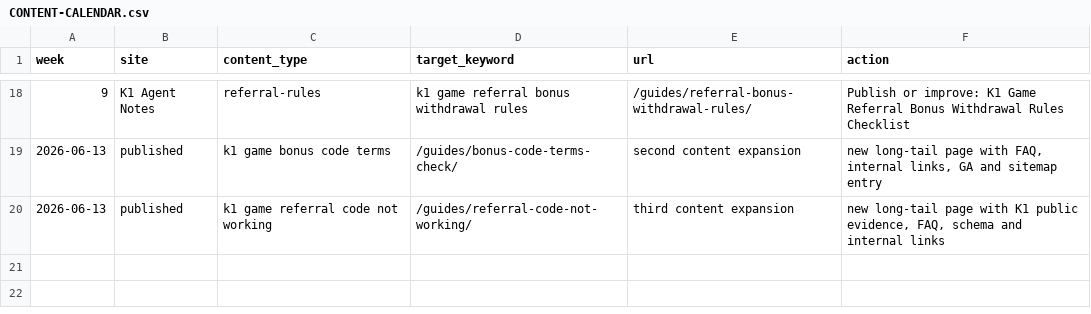
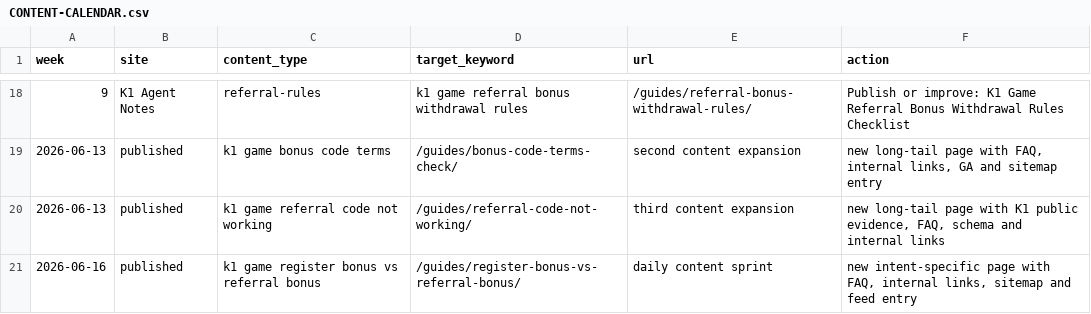
Before and after one commit to alexgkbet888-web/k1pkhub.com, a CSV file: CONTENT-CALENDAR.csv, drawn as a sheet; only a part is shown, gaps mark what is left out; the diff names each change by its address in the sheet, - before the commit and + after, or states it on an @@ line.

```diff
--- a/CONTENT-CALENDAR.csv
+++ b/CONTENT-CALENDAR.csv
+row 21: 2026-06-16 | published | k1 game register bonus vs referral bonus | /guides/register-bonus-vs-referral-bonus/ | daily content sprint | new intent-specific page with FAQ, internal links, sitemap and feed entry
```
